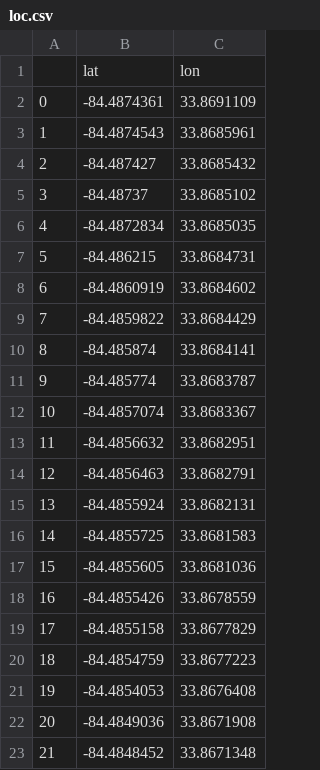
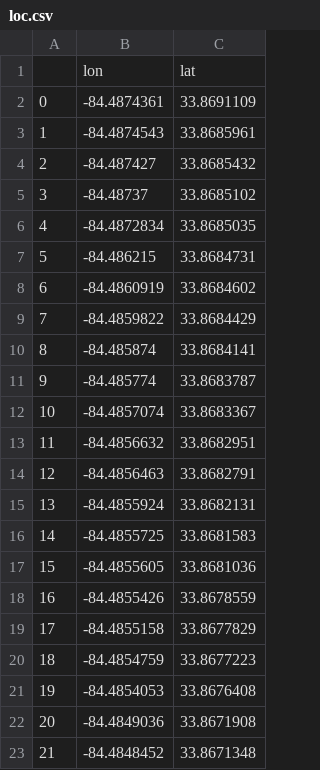
Before and after one commit to yvonnexu442/VIPTrafficAnalysis, a CSV file: cleaned_traffic_data/loc.csv, drawn as a sheet; removed rows and columns are numbered as before the commit, all else as after; the diff names each change by its address in the sheet, - before the commit and + after, or states it on an @@ line.

```diff
--- a/cleaned_traffic_data/loc.csv
+++ b/cleaned_traffic_data/loc.csv
-row 1:  | lat | lon
+row 1:  | lon | lat
```
Also changed, not shown: 2 other files.
